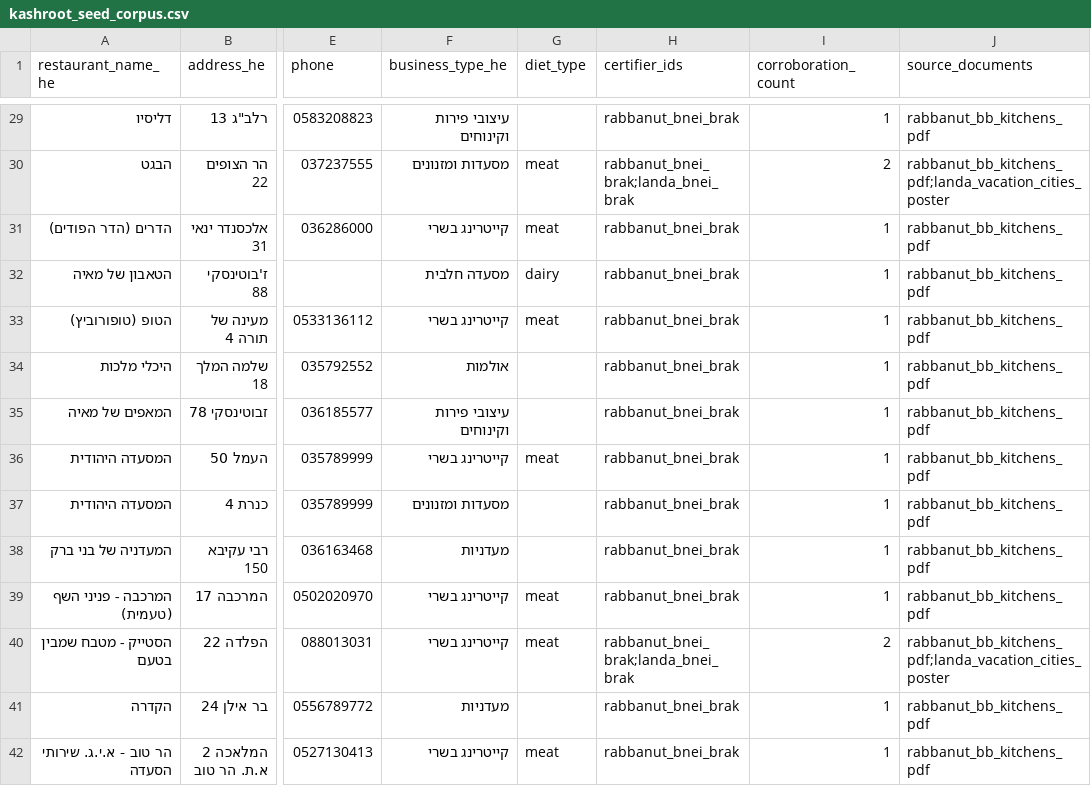
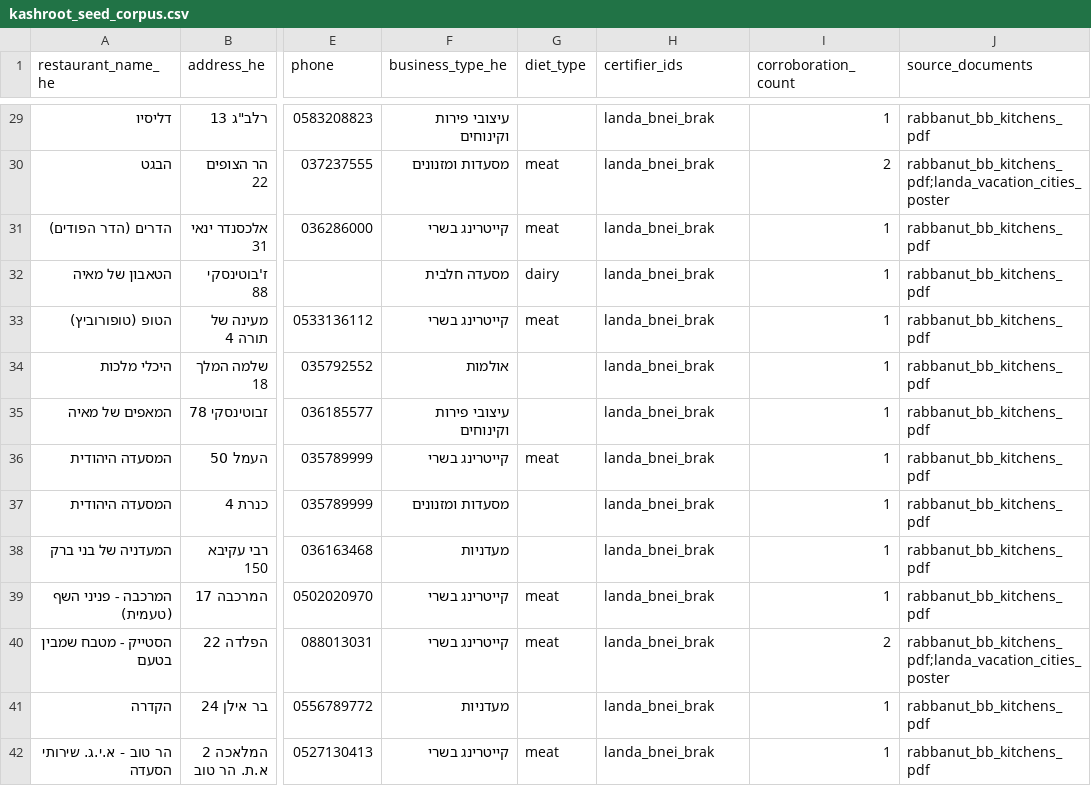
Before and after one commit to deltaforce26/kashroot, a CSV file: data/seed/kashroot_seed_corpus.csv, drawn as a sheet; only a part is shown, gaps mark what is left out; the diff covers the shown part only; the diff names each change by its address in the sheet, - before the commit and + after, or states it on an @@ line.

```diff
--- a/data/seed/kashroot_seed_corpus.csv
+++ b/data/seed/kashroot_seed_corpus.csv
-H29 (certifier_ids): rabbanut_bnei_brak
+H29 (certifier_ids): landa_bnei_brak
-H30 (certifier_ids): rabbanut_bnei_brak;landa_bnei_brak
+H30 (certifier_ids): landa_bnei_brak
-H31:H39 (certifier_ids): rabbanut_bnei_brak
+H31:H39 (certifier_ids): landa_bnei_brak
-H40 (certifier_ids): rabbanut_bnei_brak;landa_bnei_brak
+H40 (certifier_ids): landa_bnei_brak
-H41:H42 (certifier_ids): rabbanut_bnei_brak
+H41:H42 (certifier_ids): landa_bnei_brak
```
Also changed, not shown: 108 edited cells elsewhere in this file, 11 other files.
